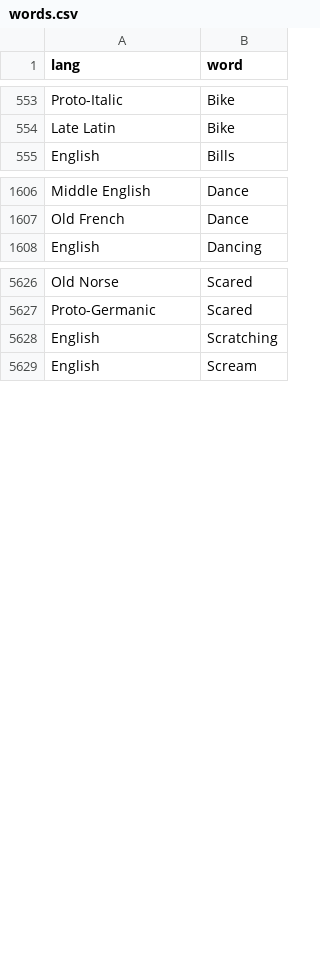
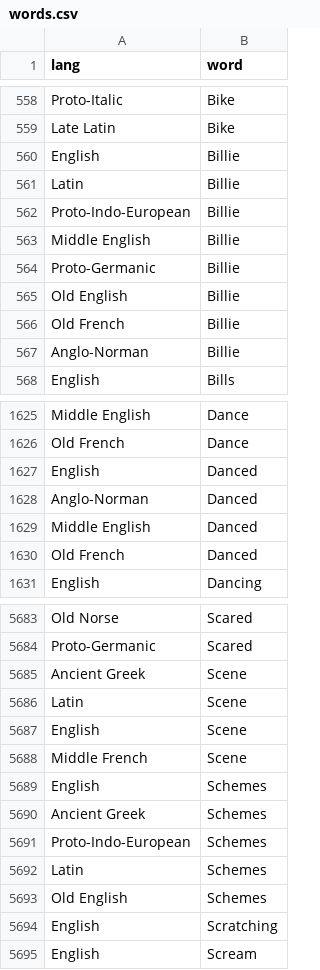
Before and after one commit to charcoalcharts-open/funbot, a CSV file: data/words.csv, drawn as a sheet; only a part is shown, gaps mark what is left out; the diff covers the shown part only.

Commit message:
7723 rows

```diff
--- a/data/words.csv
+++ b/data/words.csv
@@ -554,2 +559,10 @@ Proto-Italic,Bike
 Late Latin,Bike
+English,Billie
+Latin,Billie
+Proto-Indo-European,Billie
+Middle English,Billie
+Proto-Germanic,Billie
+Old English,Billie
+Old French,Billie
+Anglo-Norman,Billie
 English,Bills
@@ -1607,2 +1626,6 @@ Middle English,Dance
 Old French,Dance
+English,Danced
+Anglo-Norman,Danced
+Middle English,Danced
+Old French,Danced
 English,Dancing
@@ -5627,2 +5684,11 @@ Old Norse,Scared
 Proto-Germanic,Scared
+Ancient Greek,Scene
+Latin,Scene
+English,Scene
+Middle French,Scene
+English,Schemes
+Ancient Greek,Schemes
+Proto-Indo-European,Schemes
+Latin,Schemes
+Old English,Schemes
 English,Scratching
```
Also changed, not shown: 54 added rows elsewhere in this file.
